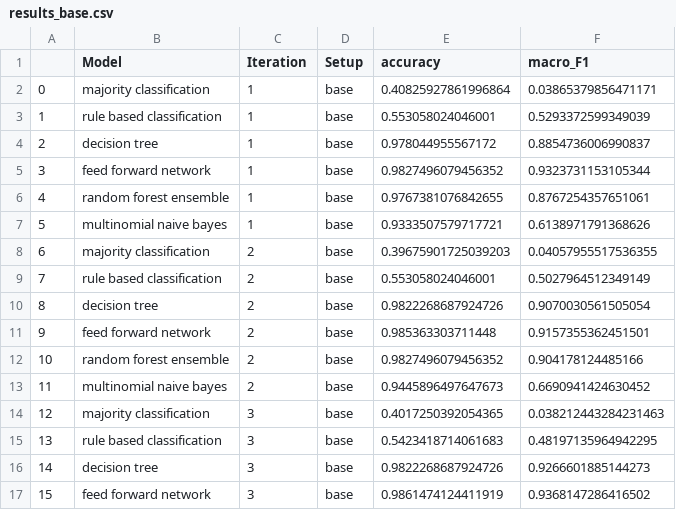
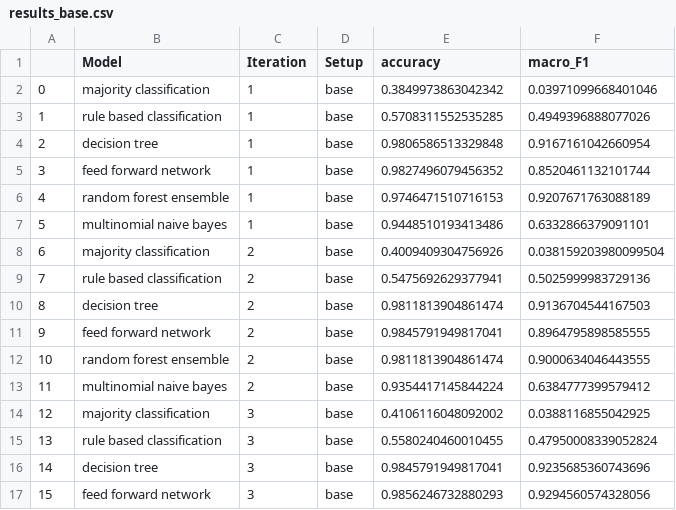
Before and after one commit to annebelleo/MAIR-group12, a CSV file: figs/results_base.csv, drawn as a sheet; only a part is shown; the diff covers the shown part only.

Commit message:
micro results update

```diff
--- a/figs/results_base.csv
+++ b/figs/results_base.csv
@@ -1,17 +1,17 @@
 ,Model,Iteration,Setup,accuracy,macro_F1
-0,majority classification,1,base,0.40825927861996864,0.03865379856471171
-1,rule based classification,1,base,0.553058024046001,0.5293372599349039
-2,decision tree,1,base,0.978044955567172,0.8854736006990837
-3,feed forward network,1,base,0.9827496079456352,0.9323731153105344
-4,random forest ensemble,1,base,0.9767381076842655,0.8767254357651061
-5,multinomial naive bayes,1,base,0.9333507579717721,0.6138971791368626
-6,majority classification,2,base,0.39675901725039203,0.04057955517536355
-7,rule based classification,2,base,0.553058024046001,0.5027964512349149
-8,decision tree,2,base,0.9822268687924726,0.9070030561505054
-9,feed forward network,2,base,0.985363303711448,0.9157355362451501
-10,random forest ensemble,2,base,0.9827496079456352,0.904178124485166
-11,multinomial naive bayes,2,base,0.9445896497647673,0.6690941424630452
-12,majority classification,3,base,0.4017250392054365,0.038212443284231463
-13,rule based classification,3,base,0.5423418714061683,0.48197135964942295
-14,decision tree,3,base,0.9822268687924726,0.9266601885144273
-15,feed forward network,3,base,0.9861474124411919,0.9368147286416502
+0,majority classification,1,base,0.3849973863042342,0.03971099668401046
+1,rule based classification,1,base,0.5708311552535285,0.4949396888077026
+2,decision tree,1,base,0.9806586513329848,0.9167161042660954
+3,feed forward network,1,base,0.9827496079456352,0.8520461132101744
+4,random forest ensemble,1,base,0.9746471510716153,0.9207671763088189
+5,multinomial naive bayes,1,base,0.9448510193413486,0.6332866379091101
+6,majority classification,2,base,0.4009409304756926,0.038159203980099504
+7,rule based classification,2,base,0.5475692629377941,0.5025999983729136
+8,decision tree,2,base,0.9811813904861474,0.9136704544167503
+9,feed forward network,2,base,0.9845791949817041,0.8964795898585555
+10,random forest ensemble,2,base,0.9811813904861474,0.9000634046443555
+11,multinomial naive bayes,2,base,0.9354417145844224,0.6384777399579412
+12,majority classification,3,base,0.4106116048092002,0.0388116855042925
+13,rule based classification,3,base,0.5580240460010455,0.47950008339052824
+14,decision tree,3,base,0.9845791949817041,0.9235685360743696
+15,feed forward network,3,base,0.9856246732880293,0.9294560574328056
```
Also changed, not shown: 28 edited cells elsewhere in this file, figs/results_nodup.csv, figs/table_results_base_F1.csv, 10 other files.
